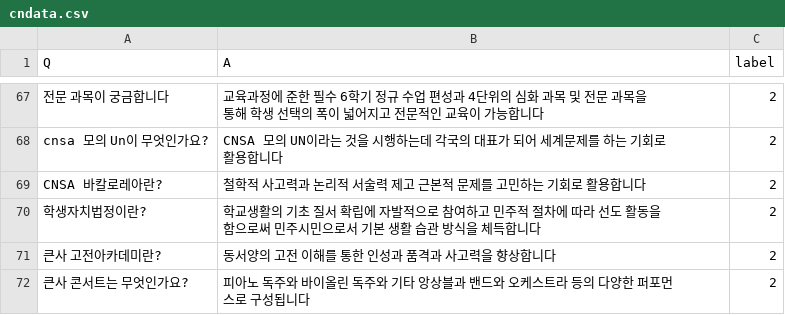
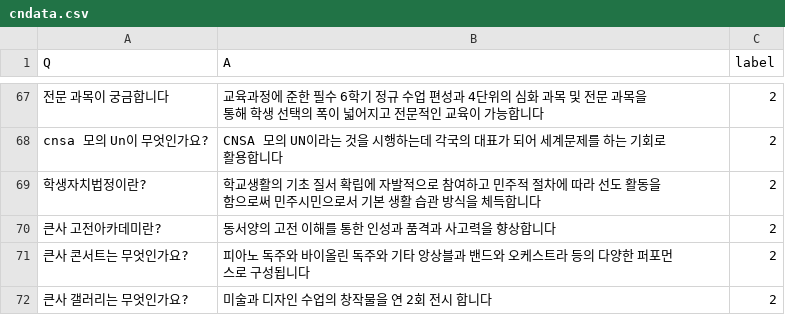
Before and after one commit to proxima1619/proxima1619, a CSV file: cndata.csv, drawn as a sheet; only a part is shown, gaps mark what is left out; the shorter side is filled out with more unchanged rows; the diff names each change by its address in the sheet, - before the commit and + after, or states it on an @@ line.

Commit message:
Update cndata.csv

```diff
--- a/cndata.csv
+++ b/cndata.csv
-row 69: CNSA 바칼로레아란? | 철학적 사고력과 논리적 서술력 제고 근본적 문제를 고민하는 기회로 활용합니다 | 2
```
